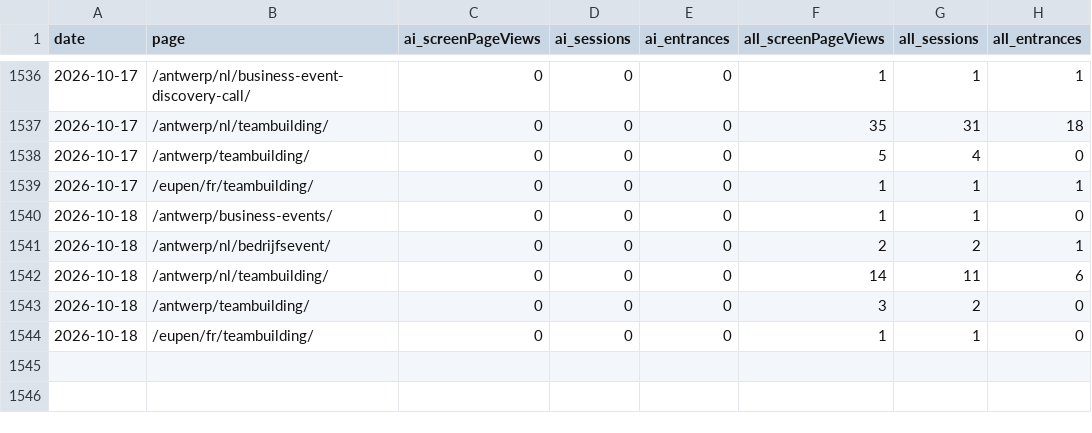
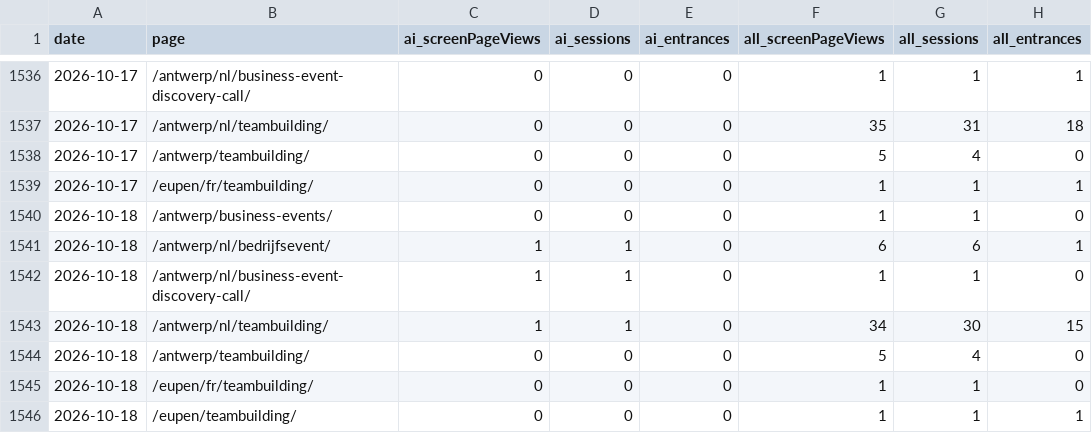
Before and after one commit to Experience-Factory/EF-AI-Traffic-Watch, a CSV file: data/b2b_daily.csv, drawn as a sheet; only a part is shown, gaps mark what is left out.

```diff
--- a/data/b2b_daily.csv
+++ b/data/b2b_daily.csv
@@ -1540,5 +1540,7 @@ date,page,ai_screenPageViews,ai_sessions,ai_entrances,all_screenPageViews,all_se
 2026-10-18,/antwerp/business-events/,0,0,0,1,1,0
-2026-10-18,/antwerp/nl/bedrijfsevent/,0,0,0,2,2,1
-2026-10-18,/antwerp/nl/teambuilding/,0,0,0,14,11,6
-2026-10-18,/antwerp/teambuilding/,0,0,0,3,2,0
+2026-10-18,/antwerp/nl/bedrijfsevent/,1,1,0,6,6,1
+2026-10-18,/antwerp/nl/business-event-discovery-call/,1,1,0,1,1,0
+2026-10-18,/antwerp/nl/teambuilding/,1,1,0,34,30,15
+2026-10-18,/antwerp/teambuilding/,0,0,0,5,4,0
 2026-10-18,/eupen/fr/teambuilding/,0,0,0,1,1,0
+2026-10-18,/eupen/teambuilding/,0,0,0,1,1,1
```
Also changed, not shown: data/ai_sources_daily.csv, data/sessions_daily.csv, 2 other files.
